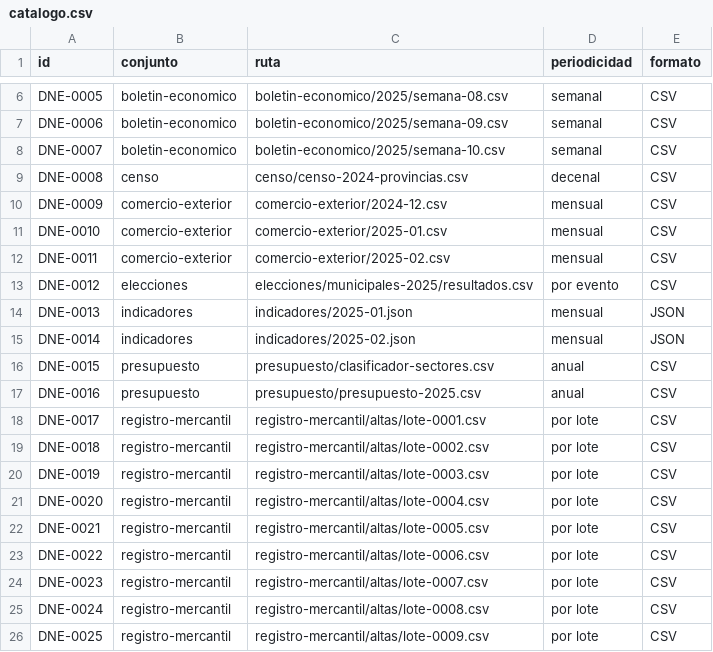
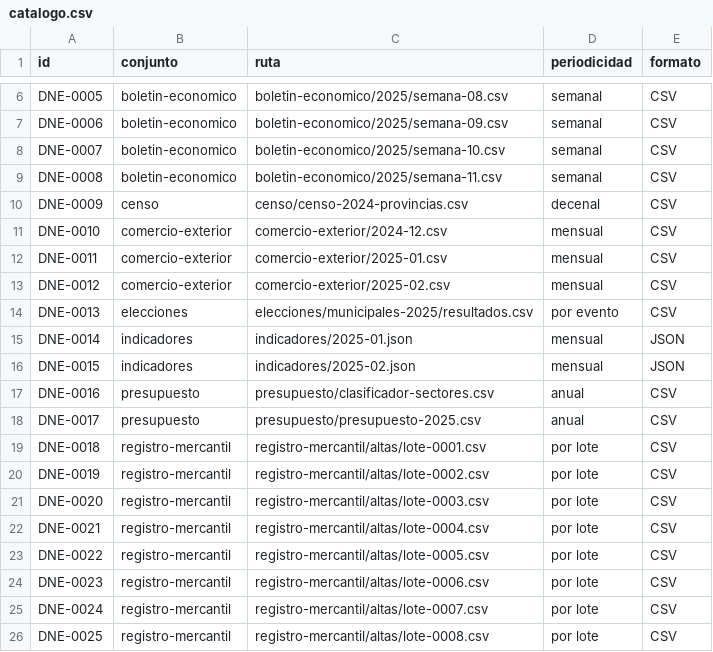
Before and after one commit to InvazhorDark/trabun2026, a CSV file: datasets/catalogo.csv, drawn as a sheet; only a part is shown, gaps mark what is left out; the diff covers the shown part only.

Commit message:
Publica boletín económico de la semana 11 de 2025

```diff
--- a/datasets/catalogo.csv
+++ b/datasets/catalogo.csv
@@ -8,19 +8,19 @@ DNE-0006,boletin-economico,boletin-economico/2025/semana-09.csv,semanal,CSV
 DNE-0007,boletin-economico,boletin-economico/2025/semana-10.csv,semanal,CSV
-DNE-0008,censo,censo/censo-2024-provincias.csv,decenal,CSV
-DNE-0009,comercio-exterior,comercio-exterior/2024-12.csv,mensual,CSV
-DNE-0010,comercio-exterior,comercio-exterior/2025-01.csv,mensual,CSV
-DNE-0011,comercio-exterior,comercio-exterior/2025-02.csv,mensual,CSV
-DNE-0012,elecciones,elecciones/municipales-2025/resultados.csv,por evento,CSV
-DNE-0013,indicadores,indicadores/2025-01.json,mensual,JSON
-DNE-0014,indicadores,indicadores/2025-02.json,mensual,JSON
-DNE-0015,presupuesto,presupuesto/clasificador-sectores.csv,anual,CSV
-DNE-0016,presupuesto,presupuesto/presupuesto-2025.csv,anual,CSV
-DNE-0017,registro-mercantil,registro-mercantil/altas/lote-0001.csv,por lote,CSV
-DNE-0018,registro-mercantil,registro-mercantil/altas/lote-0002.csv,por lote,CSV
-DNE-0019,registro-mercantil,registro-mercantil/altas/lote-0003.csv,por lote,CSV
-DNE-0020,registro-mercantil,registro-mercantil/altas/lote-0004.csv,por lote,CSV
-DNE-0021,registro-mercantil,registro-mercantil/altas/lote-0005.csv,por lote,CSV
-DNE-0022,registro-mercantil,registro-mercantil/altas/lote-0006.csv,por lote,CSV
-DNE-0023,registro-mercantil,registro-mercantil/altas/lote-0007.csv,por lote,CSV
-DNE-0024,registro-mercantil,registro-mercantil/altas/lote-0008.csv,por lote,CSV
-DNE-0025,registro-mercantil,registro-mercantil/altas/lote-0009.csv,por lote,CSV
+DNE-0008,boletin-economico,boletin-economico/2025/semana-11.csv,semanal,CSV
+DNE-0009,censo,censo/censo-2024-provincias.csv,decenal,CSV
+DNE-0010,comercio-exterior,comercio-exterior/2024-12.csv,mensual,CSV
+DNE-0011,comercio-exterior,comercio-exterior/2025-01.csv,mensual,CSV
+DNE-0012,comercio-exterior,comercio-exterior/2025-02.csv,mensual,CSV
+DNE-0013,elecciones,elecciones/municipales-2025/resultados.csv,por evento,CSV
+DNE-0014,indicadores,indicadores/2025-01.json,mensual,JSON
+DNE-0015,indicadores,indicadores/2025-02.json,mensual,JSON
+DNE-0016,presupuesto,presupuesto/clasificador-sectores.csv,anual,CSV
+DNE-0017,presupuesto,presupuesto/presupuesto-2025.csv,anual,CSV
+DNE-0018,registro-mercantil,registro-mercantil/altas/lote-0001.csv,por lote,CSV
+DNE-0019,registro-mercantil,registro-mercantil/altas/lote-0002.csv,por lote,CSV
+DNE-0020,registro-mercantil,registro-mercantil/altas/lote-0003.csv,por lote,CSV
+DNE-0021,registro-mercantil,registro-mercantil/altas/lote-0004.csv,por lote,CSV
+DNE-0022,registro-mercantil,registro-mercantil/altas/lote-0005.csv,por lote,CSV
+DNE-0023,registro-mercantil,registro-mercantil/altas/lote-0006.csv,por lote,CSV
+DNE-0024,registro-mercantil,registro-mercantil/altas/lote-0007.csv,por lote,CSV
+DNE-0025,registro-mercantil,registro-mercantil/altas/lote-0008.csv,por lote,CSV
```
Also changed, not shown: 1 added row and 1 edited cell elsewhere in this file, 1 other file.
